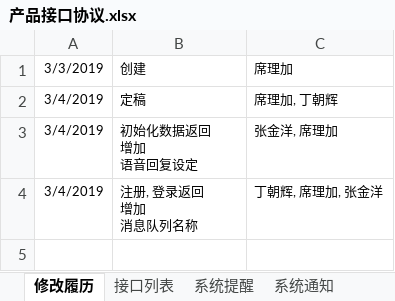
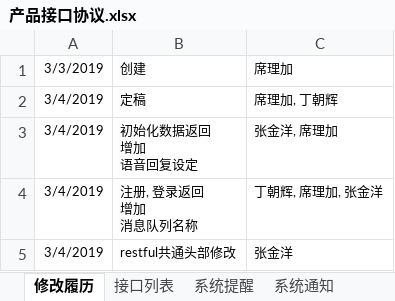
Before and after one commit to XJ-GTD/GTD2, an Excel workbook: A-开发相关文档素材/6.二期文档/产品接口协议.xlsx, sheet 修改履历, drawn as a sheet; values as stored, in another font and other column widths than the file's, no borders; the diff names each change by its address in the sheet, - before the commit and + after, or states it on an @@ line.

```diff
--- a/A-开发相关文档素材/6.二期文档/产品接口协议.xlsx (sheet 修改履历)
+++ b/A-开发相关文档素材/6.二期文档/产品接口协议.xlsx (sheet 修改履历)
+row 5: 3/4/2019 | restful共通头部修改 | 张金洋
```
Also changed, not shown: sheet 接口列表, A-开发相关文档素材/6.二期文档/前端设计.xlsx.
